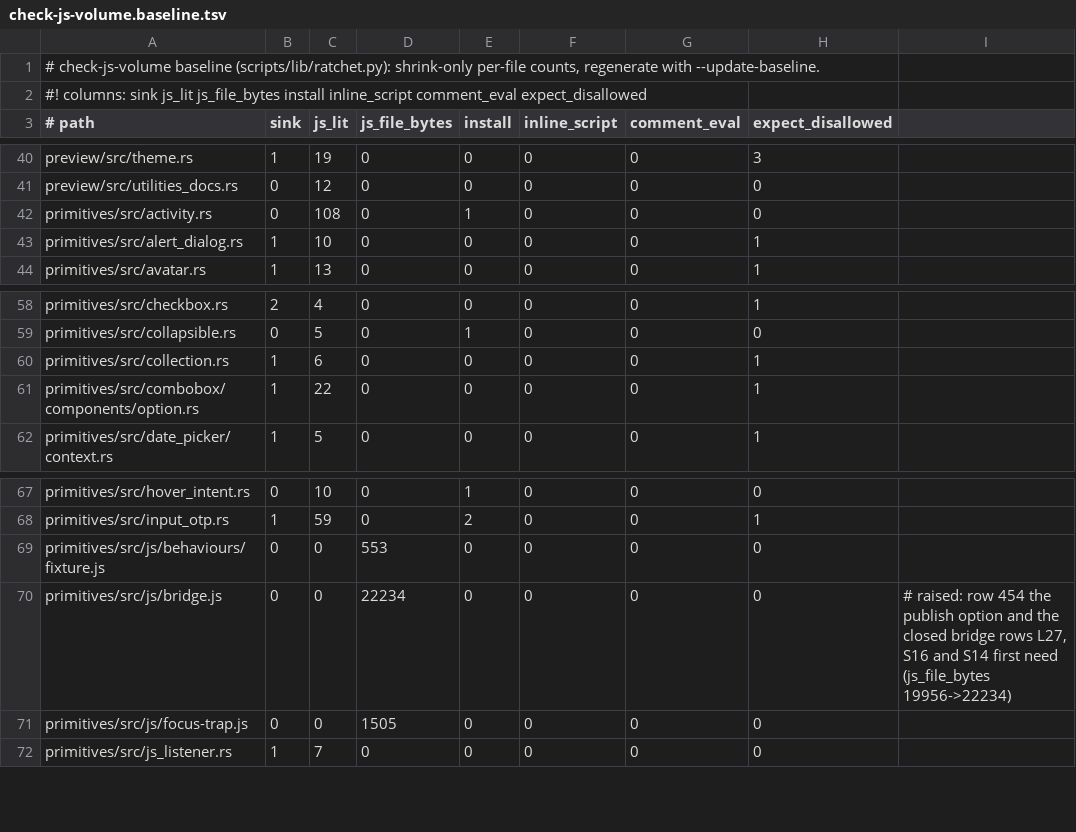
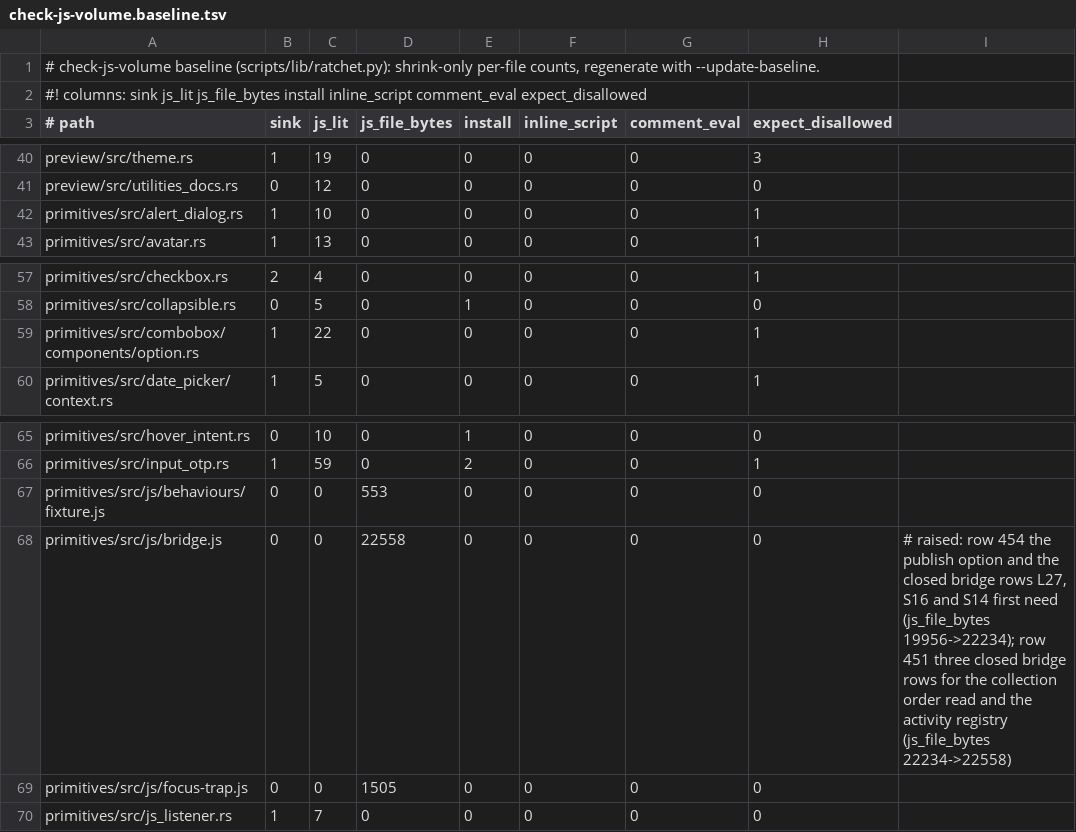
Before and after one commit to MentalGear/shadcn-dioxus, a TSV file: scripts/check-js-volume.baseline.tsv, drawn as a sheet; only a part is shown, gaps mark what is left out.

```diff
--- a/scripts/check-js-volume.baseline.tsv
+++ b/scripts/check-js-volume.baseline.tsv
@@ -41,3 +41,2 @@ preview/src/theme.rs	1	19	0	0	0	0	3
 preview/src/utilities_docs.rs	0	12	0	0	0	0	0
-primitives/src/activity.rs	0	108	0	1	0	0	0
 primitives/src/alert_dialog.rs	1	10	0	0	0	0	1
@@ -59,3 +58,2 @@ primitives/src/checkbox.rs	2	4	0	0	0	0	1
 primitives/src/collapsible.rs	0	5	0	1	0	0	0
-primitives/src/collection.rs	1	6	0	0	0	0	1
 primitives/src/combobox/components/option.rs	1	22	0	0	0	0	1
@@ -69,3 +67,3 @@ primitives/src/input_otp.rs	1	59	0	2	0	0	1
 primitives/src/js/behaviours/fixture.js	0	0	553	0	0	0	0
-primitives/src/js/bridge.js	0	0	22234	0	0	0	0	# raised: row 454 the publish option and the closed bridge rows L27, S16 and S14 first need (js_file_bytes 19956->22234)
+primitives/src/js/bridge.js	0	0	22558	0	0	0	0	# raised: row 454 the publish option and the closed bridge rows L27, S16 and S14 first need (js_file_bytes 19956->22234); row 451 three closed bridge rows for the collection order read and the activity registry (js_file_bytes 22234->22558)
 primitives/src/js/focus-trap.js	0	0	1505	0	0	0	0
```
Also changed, not shown: scripts/check-bridge-behaviours.budgets.tsv, scripts/check-js-volume.freeze.tsv.
